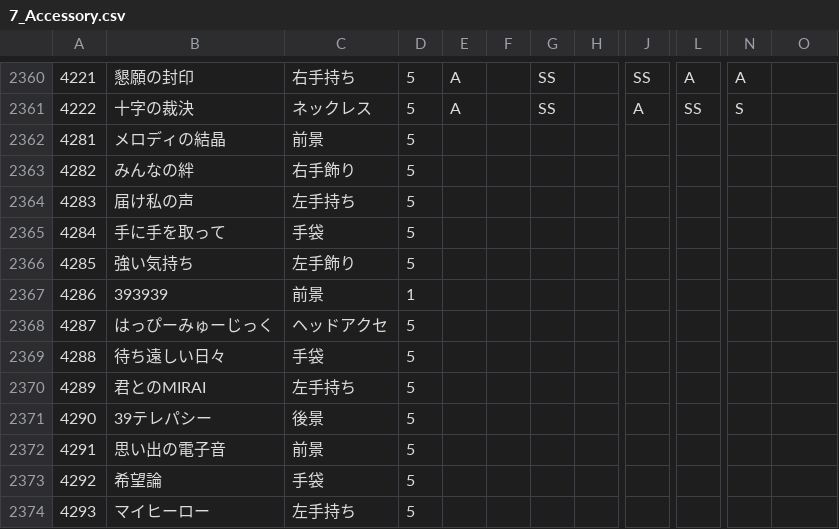
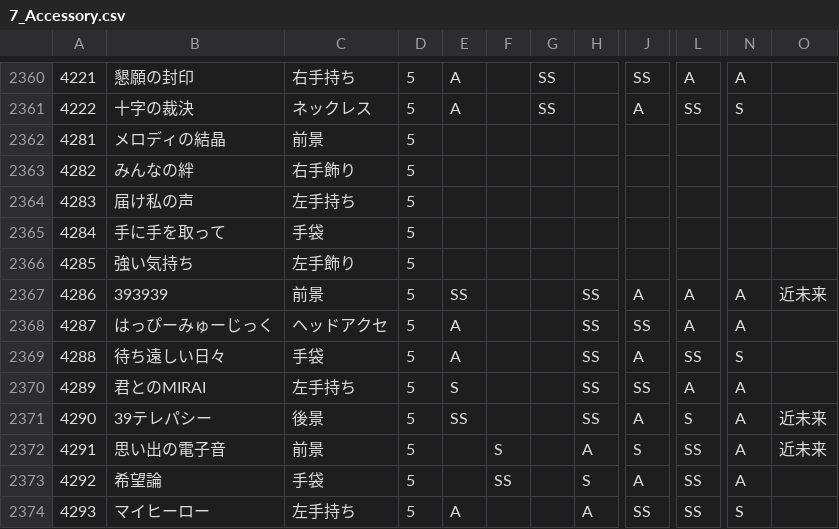
Before and after one commit to ShTair/MiracleNikkiData, a CSV file: Items/7_Accessory.csv, drawn as a sheet; only a part is shown, gaps mark what is left out; the diff covers the shown part only; the diff names each change by its address in the sheet, - before the commit and + after, or states it on an @@ line.

```diff
--- a/Items/7_Accessory.csv
+++ b/Items/7_Accessory.csv
-D2367: 1
+D2367: 5
-E2367: (empty)
+E2367: SS
-H2367:H2371: (empty)
+H2367:H2371: SS
-J2367: (empty)
+J2367: A
-L2367:L2368: (empty)
+L2367:L2368: A
-N2367:N2368: (empty)
+N2367:N2368: A
-O2367: (empty)
+O2367: 近未来
-E2368:E2369: (empty)
+E2368:E2369: A
-J2368: (empty)
+J2368: SS
-J2369: (empty)
+J2369: A
-L2369: (empty)
+L2369: SS
-N2369: (empty)
+N2369: S
-E2370: (empty)
+E2370: S
-J2370: (empty)
+J2370: SS
-L2370: (empty)
+L2370: A
-N2370:N2373: (empty)
+N2370:N2373: A
-E2371: (empty)
+E2371: SS
-J2371: (empty)
+J2371: A
-L2371: (empty)
+L2371: S
-O2371:O2372: (empty)
+O2371:O2372: 近未来
-F2372: (empty)
+F2372: S
-H2372: (empty)
+H2372: A
-J2372: (empty)
+J2372: S
-L2372:L2374: (empty)
+L2372:L2374: SS
-F2373: (empty)
+F2373: SS
-H2373: (empty)
+H2373: S
-J2373: (empty)
+J2373: A
-E2374: (empty)
+E2374: A
-H2374: (empty)
+H2374: A
-J2374: (empty)
+J2374: SS
-N2374: (empty)
+N2374: S
```
Also changed, not shown: 3 added rows and 35 edited cells elsewhere in this file, Items/0_Hairstyle.csv, Items/1_Dress.csv, 3 other files.
